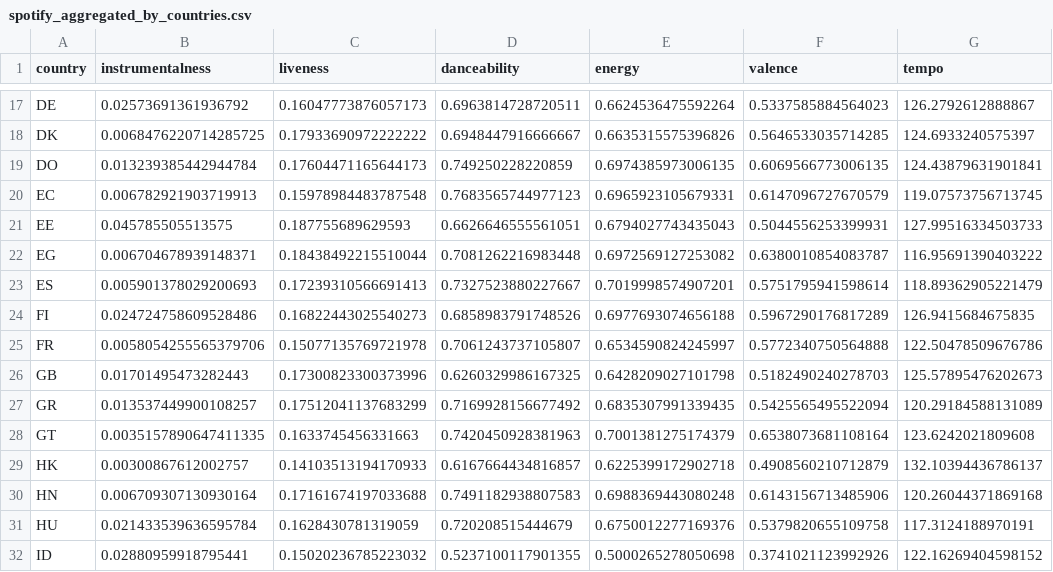
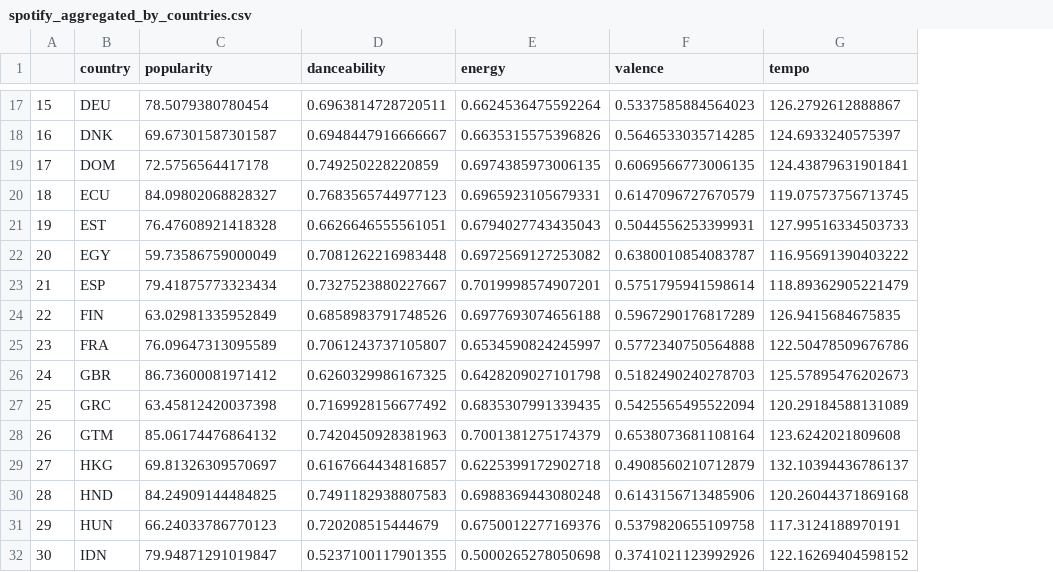
Before and after one commit to FrostNT1/Music-Industry-Insights, a CSV file: raw_data/camille/spotify_aggregated_by_countries.csv, drawn as a sheet; only a part is shown, gaps mark what is left out; removed rows and columns are numbered as before the commit, all else as after; the diff covers the shown part only; the diff names each change by its address in the sheet, - before the commit and + after, or states it on an @@ line.

```diff
--- a/raw_data/camille/spotify_aggregated_by_countries.csv
+++ b/raw_data/camille/spotify_aggregated_by_countries.csv
+column A, rows 17-32: 15 | 16 | 17 | 18 | 19 | 20 | 21 | 22 | 23 | 24 | 25 | 26 | 27 | 28 | 29 | 30
-column B (instrumentalness), rows 17-32: 0.02573691361936792 | 0.0068476220714285725 | 0.013239385442944784 | 0.006782921903719913 | 0.045785505513575 | 0.006704678939148371 | 0.005901378029200693 | 0.024724758609528486 | 0.0058054255565379706 | 0.01701495473282443 | 0.013537449900108257 | 0.0035157890647411335 | 0.00300867612002757 | 0.006709307130930164 | 0.021433539636595784 | 0.02880959918795441
-C1: liveness
+C1: popularity
-B17 (country): DE
+B17 (country): DEU
-C17 (popularity): 0.16047773876057173
+C17 (popularity): 78.5079380780454
-B18 (country): DK
+B18 (country): DNK
-C18 (popularity): 0.17933690972222222
+C18 (popularity): 69.67301587301587
-B19 (country): DO
+B19 (country): DOM
-C19 (popularity): 0.17604471165644173
+C19 (popularity): 72.5756564417178
-B20 (country): EC
+B20 (country): ECU
-C20 (popularity): 0.15978984483787548
+C20 (popularity): 84.09802068828327
-B21 (country): EE
+B21 (country): EST
-C21 (popularity): 0.187755689629593
+C21 (popularity): 76.47608921418328
-B22 (country): EG
+B22 (country): EGY
-C22 (popularity): 0.18438492215510044
+C22 (popularity): 59.73586759000049
-B23 (country): ES
+B23 (country): ESP
-C23 (popularity): 0.17239310566691413
+C23 (popularity): 79.41875773323434
-B24 (country): FI
+B24 (country): FIN
-C24 (popularity): 0.16822443025540273
+C24 (popularity): 63.02981335952849
-B25 (country): FR
+B25 (country): FRA
-C25 (popularity): 0.15077135769721978
+C25 (popularity): 76.09647313095589
-B26 (country): GB
+B26 (country): GBR
-C26 (popularity): 0.17300823300373996
+C26 (popularity): 86.73600081971412
-B27 (country): GR
+B27 (country): GRC
-C27 (popularity): 0.17512041137683299
+C27 (popularity): 63.45812420037398
-B28 (country): GT
+B28 (country): GTM
-C28 (popularity): 0.1633745456331663
+C28 (popularity): 85.06174476864132
-B29 (country): HK
+B29 (country): HKG
-C29 (popularity): 0.14103513194170933
+C29 (popularity): 69.81326309570697
-B30 (country): HN
+B30 (country): HND
-C30 (popularity): 0.17161674197033688
+C30 (popularity): 84.24909144484825
-B31 (country): HU
+B31 (country): HUN
-C31 (popularity): 0.1628430781319059
+C31 (popularity): 66.24033786770123
-B32 (country): ID
+B32 (country): IDN
-C32 (popularity): 0.15020236785223032
+C32 (popularity): 79.94871291019847
```
Also changed, not shown: 112 edited cells elsewhere in this file, 5 other files.
